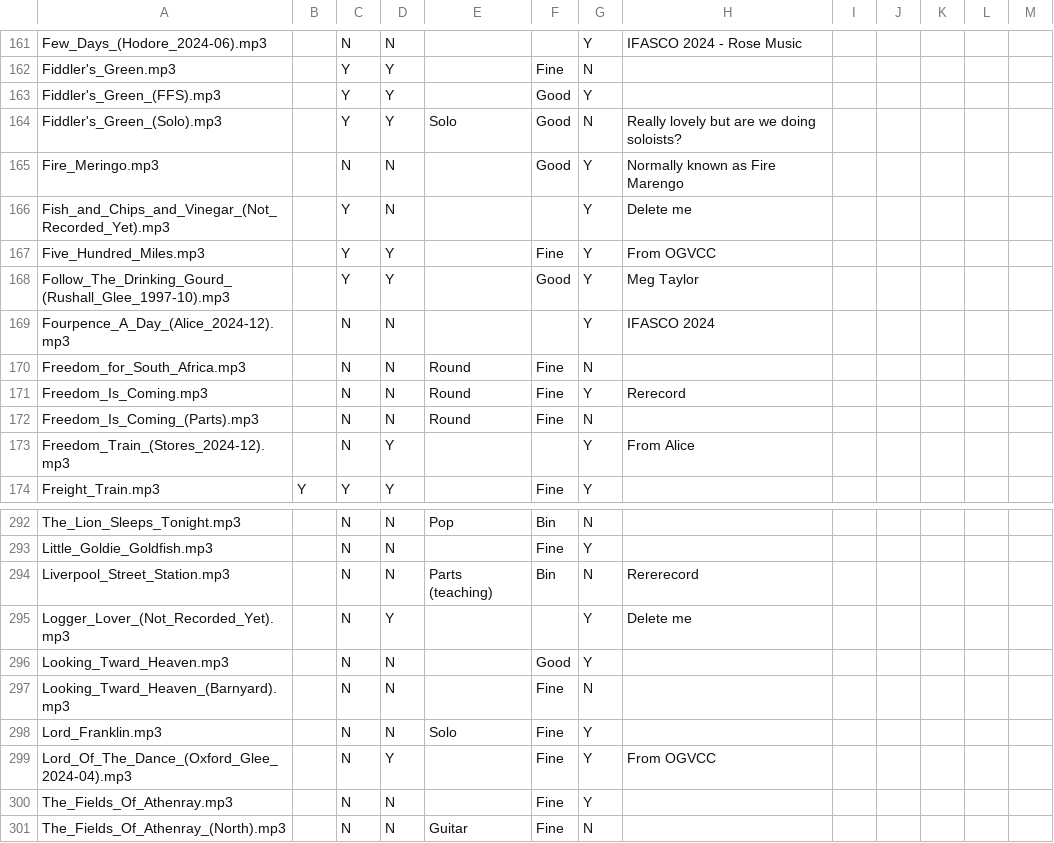
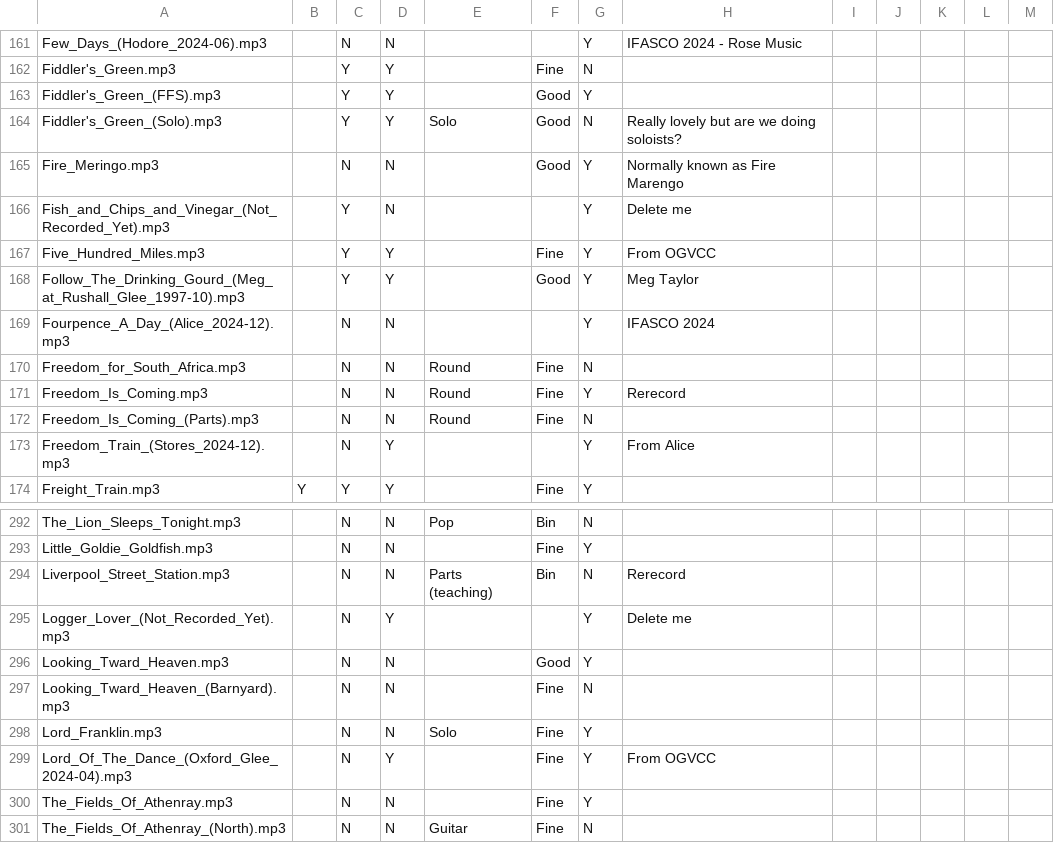
Before and after one commit to Glee-UK/virtualcampfire, a CSV file: songs.csv, drawn as a sheet; only a part is shown, gaps mark what is left out.

Commit message:
rename Follow_The_Drinking_Gourd_(Rushall_Glee_1997-10).mp3 to Follow_The_Drinking_Gourd_(Meg_at_Rushall_Glee_1997-10).mp3

```diff
--- a/songs.csv
+++ b/songs.csv
@@ -167,3 +167,3 @@ Fish_and_Chips_and_Vinegar_(Not_Recorded_Yet).mp3,,Y,N,,,Y,"Delete me"
 Five_Hundred_Miles.mp3,,Y,Y,,Fine,Y,From OGVCC,,,,,
-Follow_The_Drinking_Gourd_(Rushall_Glee_1997-10).mp3,,Y,Y,,Good,Y,"Meg Taylor",,,,,
+Follow_The_Drinking_Gourd_(Meg_at_Rushall_Glee_1997-10).mp3,,Y,Y,,Good,Y,"Meg Taylor",,,,,
 Fourpence_A_Day_(Alice_2024-12).mp3,,N,N,,,Y,"IFASCO 2024"
@@ -293,3 +293,3 @@ The_Lion_Sleeps_Tonight.mp3,,N,N,Pop,Bin,N,,,,,,
 Little_Goldie_Goldfish.mp3,,N,N,,Fine,Y,,,,,,
-Liverpool_Street_Station.mp3,,N,N,Parts (teaching),Bin,N,Rererecord,,,,,
+Liverpool_Street_Station.mp3,,N,N,Parts (teaching),Bin,N,Rerecord,,,,,
 Logger_Lover_(Not_Recorded_Yet).mp3,,N,Y,,,Y,"Delete me"
```
Also changed, not shown: 31 other files.
